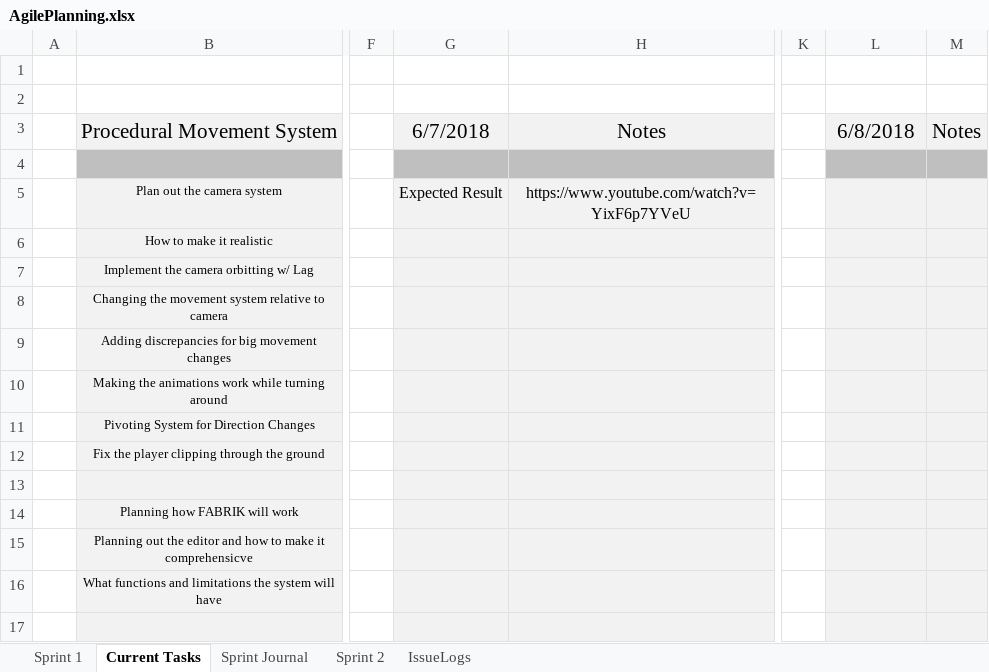
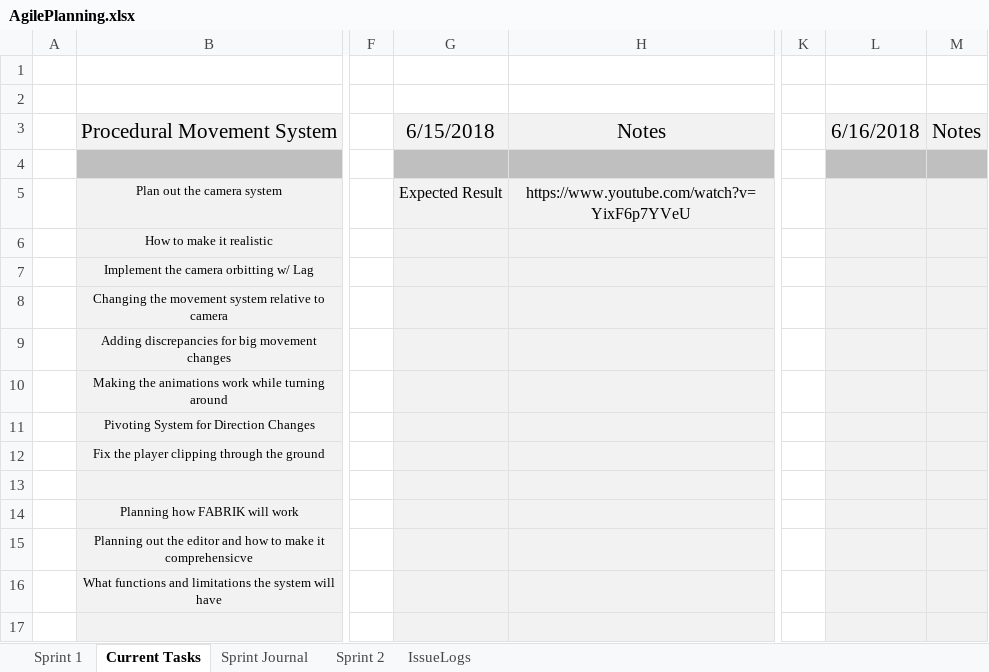
Before and after one commit to AJTech2002/NEFARIOUS, an Excel workbook: Management & Logging/Planning and Management/AgilePlanning.xlsx, sheet Current Tasks, drawn as a sheet; only a part is shown, gaps mark what is left out; values as stored, in another font and other column widths than the file's, no borders; conditional formats not drawn; the diff names each change by its address in the sheet, - before the commit and + after, or states it on an @@ line.

```diff
--- a/Management & Logging/Planning and Management/AgilePlanning.xlsx (sheet Current Tasks)
+++ b/Management & Logging/Planning and Management/AgilePlanning.xlsx (sheet Current Tasks)
-G3: 6/7/2018
+G3: 6/15/2018
-L3: 6/8/2018
+L3: 6/16/2018
```
Also changed, not shown: sheet Sprint 1, sheet Sprint 2, Management & Logging/Planning and Management/Nefarious.xlsm, 46 other files.
